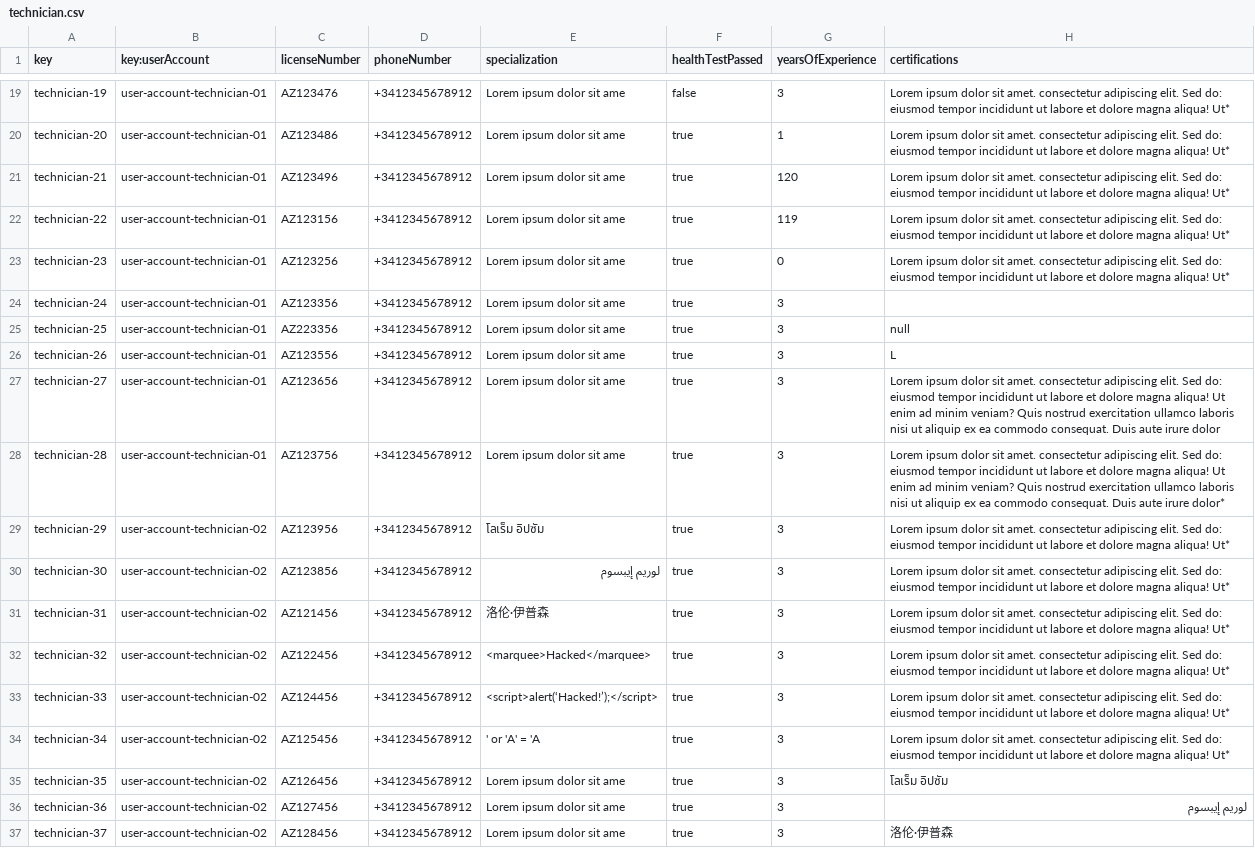
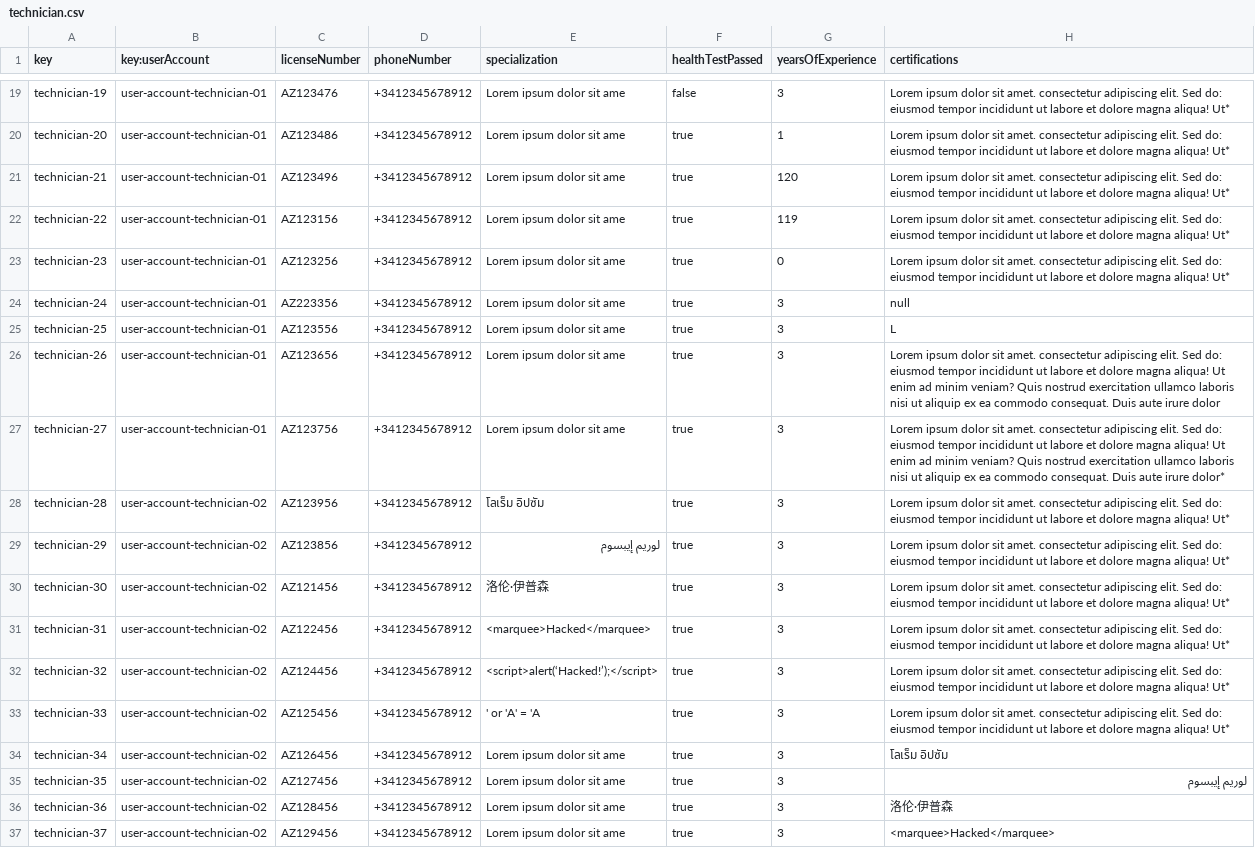
Before and after one commit to paugonpae67/Acme-ANS, a CSV file: src/main/resources/WEB-INF/data/sample/technician.csv, drawn as a sheet; only a part is shown, gaps mark what is left out; the diff covers the shown part only.

```diff
--- a/src/main/resources/WEB-INF/data/sample/technician.csv
+++ b/src/main/resources/WEB-INF/data/sample/technician.csv
@@ -23,15 +23,15 @@ technician-22,user-account-technician-01,AZ123156,+3412345678912,Lorem ipsum dol
 technician-23,user-account-technician-01,AZ123256,+3412345678912,Lorem ipsum dolor sit ame,true,0,Lorem ipsum dolor sit amet. consectetur adipiscing elit. Sed do: eiusmod tempor incididunt ut labore et dolore magna aliqua! Ut*
-technician-24,user-account-technician-01,AZ123356,+3412345678912,Lorem ipsum dolor sit ame,true,3,""
-technician-25,user-account-technician-01,AZ223356,+3412345678912,Lorem ipsum dolor sit ame,true,3,null
-technician-26,user-account-technician-01,AZ123556,+3412345678912,Lorem ipsum dolor sit ame,true,3,L
-technician-27,user-account-technician-01,AZ123656,+3412345678912,Lorem ipsum dolor sit ame,true,3,Lorem ipsum dolor sit amet. consectetur adipiscing elit. Sed do: eiusmod tempor incididunt ut labore et dolore magna aliqua! Ut enim ad minim veniam? Quis nostrud exercitation ullamco laboris nisi ut aliquip ex ea commodo consequat. Duis aute irure dolor
-technician-28,user-account-technician-01,AZ123756,+3412345678912,Lorem ipsum dolor sit ame,true,3,Lorem ipsum dolor sit amet. consectetur adipiscing elit. Sed do: eiusmod tempor incididunt ut labore et dolore magna aliqua! Ut enim ad minim veniam? Quis nostrud exercitation ullamco laboris nisi ut aliquip ex ea commodo consequat. Duis aute irure dolor*
-technician-29,user-account-technician-02,AZ123956,+3412345678912,โลเร็ม อิปซัม,true,3,Lorem ipsum dolor sit amet. consectetur adipiscing elit. Sed do: eiusmod tempor incididunt ut labore et dolore magna aliqua! Ut*
-technician-30,user-account-technician-02,AZ123856,+3412345678912,لوريم إيبسوم,true,3,Lorem ipsum dolor sit amet. consectetur adipiscing elit. Sed do: eiusmod tempor incididunt ut labore et dolore magna aliqua! Ut*
-technician-31,user-account-technician-02,AZ121456,+3412345678912,洛伦·伊普森,true,3,Lorem ipsum dolor sit amet. consectetur adipiscing elit. Sed do: eiusmod tempor incididunt ut labore et dolore magna aliqua! Ut*
-technician-32,user-account-technician-02,AZ122456,+3412345678912,<marquee>Hacked</marquee>,true,3,Lorem ipsum dolor sit amet. consectetur adipiscing elit. Sed do: eiusmod tempor incididunt ut labore et dolore magna aliqua! Ut*
-technician-33,user-account-technician-02,AZ124456,+3412345678912,<script>alert(‘Hacked!’);</script>,true,3,Lorem ipsum dolor sit amet. consectetur adipiscing elit. Sed do: eiusmod tempor incididunt ut labore et dolore magna aliqua! Ut*
-technician-34,user-account-technician-02,AZ125456,+3412345678912,' or 'A' = 'A,true,3,Lorem ipsum dolor sit amet. consectetur adipiscing elit. Sed do: eiusmod tempor incididunt ut labore et dolore magna aliqua! Ut*
-technician-35,user-account-technician-02,AZ126456,+3412345678912,Lorem ipsum dolor sit ame,true,3,โลเร็ม อิปซัม
-technician-36,user-account-technician-02,AZ127456,+3412345678912,Lorem ipsum dolor sit ame,true,3,لوريم إيبسوم
-technician-37,user-account-technician-02,AZ128456,+3412345678912,Lorem ipsum dolor sit ame,true,3,洛伦·伊普森
+technician-24,user-account-technician-01,AZ223356,+3412345678912,Lorem ipsum dolor sit ame,true,3,null
+technician-25,user-account-technician-01,AZ123556,+3412345678912,Lorem ipsum dolor sit ame,true,3,L
+technician-26,user-account-technician-01,AZ123656,+3412345678912,Lorem ipsum dolor sit ame,true,3,Lorem ipsum dolor sit amet. consectetur adipiscing elit. Sed do: eiusmod tempor incididunt ut labore et dolore magna aliqua! Ut enim ad minim veniam? Quis nostrud exercitation ullamco laboris nisi ut aliquip ex ea commodo consequat. Duis aute irure dolor
+technician-27,user-account-technician-01,AZ123756,+3412345678912,Lorem ipsum dolor sit ame,true,3,Lorem ipsum dolor sit amet. consectetur adipiscing elit. Sed do: eiusmod tempor incididunt ut labore et dolore magna aliqua! Ut enim ad minim veniam? Quis nostrud exercitation ullamco laboris nisi ut aliquip ex ea commodo consequat. Duis aute irure dolor*
+technician-28,user-account-technician-02,AZ123956,+3412345678912,โลเร็ม อิปซัม,true,3,Lorem ipsum dolor sit amet. consectetur adipiscing elit. Sed do: eiusmod tempor incididunt ut labore et dolore magna aliqua! Ut*
+technician-29,user-account-technician-02,AZ123856,+3412345678912,لوريم إيبسوم,true,3,Lorem ipsum dolor sit amet. consectetur adipiscing elit. Sed do: eiusmod tempor incididunt ut labore et dolore magna aliqua! Ut*
+technician-30,user-account-technician-02,AZ121456,+3412345678912,洛伦·伊普森,true,3,Lorem ipsum dolor sit amet. consectetur adipiscing elit. Sed do: eiusmod tempor incididunt ut labore et dolore magna aliqua! Ut*
+technician-31,user-account-technician-02,AZ122456,+3412345678912,<marquee>Hacked</marquee>,true,3,Lorem ipsum dolor sit amet. consectetur adipiscing elit. Sed do: eiusmod tempor incididunt ut labore et dolore magna aliqua! Ut*
+technician-32,user-account-technician-02,AZ124456,+3412345678912,<script>alert(‘Hacked!’);</script>,true,3,Lorem ipsum dolor sit amet. consectetur adipiscing elit. Sed do: eiusmod tempor incididunt ut labore et dolore magna aliqua! Ut*
+technician-33,user-account-technician-02,AZ125456,+3412345678912,' or 'A' = 'A,true,3,Lorem ipsum dolor sit amet. consectetur adipiscing elit. Sed do: eiusmod tempor incididunt ut labore et dolore magna aliqua! Ut*
+technician-34,user-account-technician-02,AZ126456,+3412345678912,Lorem ipsum dolor sit ame,true,3,โลเร็ม อิปซัม
+technician-35,user-account-technician-02,AZ127456,+3412345678912,Lorem ipsum dolor sit ame,true,3,لوريم إيبسوم
+technician-36,user-account-technician-02,AZ128456,+3412345678912,Lorem ipsum dolor sit ame,true,3,洛伦·伊普森
+technician-37,user-account-technician-02,AZ129456,+3412345678912,Lorem ipsum dolor sit ame,true,3,<marquee>Hacked</marquee>
```
Also changed, not shown: 1 removed row and 4 edited cells elsewhere in this file, src/main/resources/WEB-INF/data/sample/maintenanceRecord.csv.
